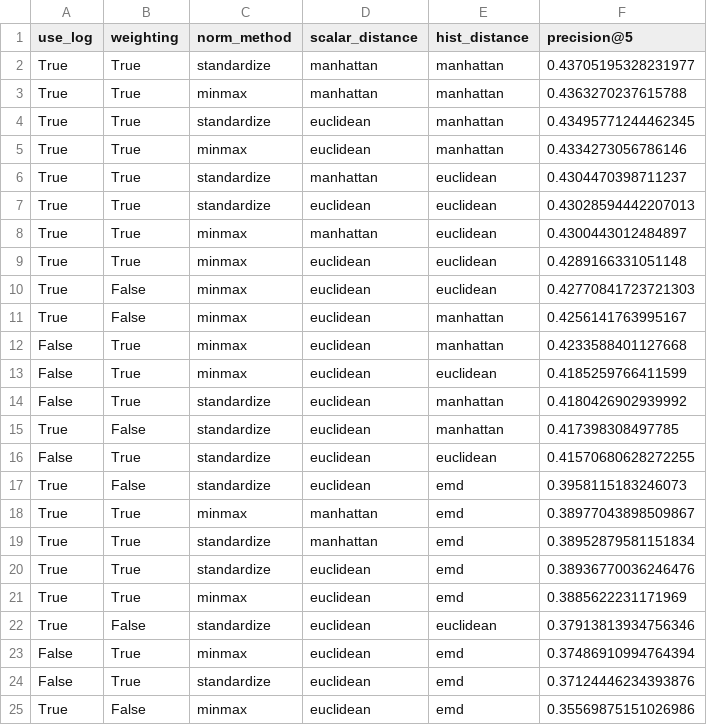
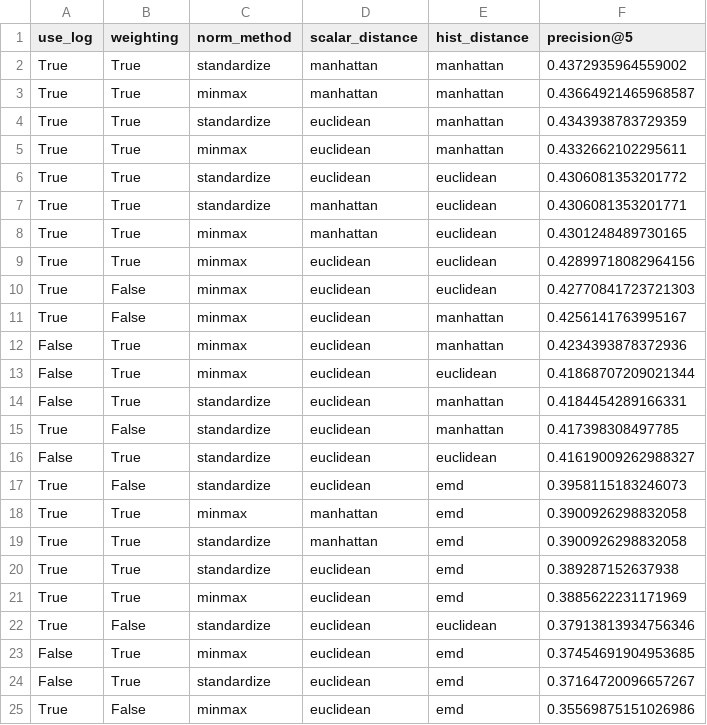
Before and after one commit to AristeidisVrazitoulis/MultimediaRetrieval, a CSV file: results/step4/distance_comparison.csv, drawn as a sheet.

Commit message:
All pairs for distance weighting not a sample

```diff
--- a/results/step4/distance_comparison.csv
+++ b/results/step4/distance_comparison.csv
@@ -1,25 +1,25 @@
 use_log,weighting,norm_method,scalar_distance,hist_distance,precision@5
-True,True,standardize,manhattan,manhattan,0.43705195328231977
-True,True,minmax,manhattan,manhattan,0.4363270237615788
-True,True,standardize,euclidean,manhattan,0.43495771244462345
-True,True,minmax,euclidean,manhattan,0.4334273056786146
-True,True,standardize,manhattan,euclidean,0.4304470398711237
-True,True,standardize,euclidean,euclidean,0.43028594442207013
-True,True,minmax,manhattan,euclidean,0.4300443012484897
-True,True,minmax,euclidean,euclidean,0.4289166331051148
+True,True,standardize,manhattan,manhattan,0.4372935964559002
+True,True,minmax,manhattan,manhattan,0.43664921465968587
+True,True,standardize,euclidean,manhattan,0.4343938783729359
+True,True,minmax,euclidean,manhattan,0.4332662102295611
+True,True,standardize,euclidean,euclidean,0.4306081353201772
+True,True,standardize,manhattan,euclidean,0.4306081353201771
+True,True,minmax,manhattan,euclidean,0.4301248489730165
+True,True,minmax,euclidean,euclidean,0.42899718082964156
 True,False,minmax,euclidean,euclidean,0.42770841723721303
 True,False,minmax,euclidean,manhattan,0.4256141763995167
-False,True,minmax,euclidean,manhattan,0.4233588401127668
-False,True,minmax,euclidean,euclidean,0.4185259766411599
-False,True,standardize,euclidean,manhattan,0.4180426902939992
+False,True,minmax,euclidean,manhattan,0.4234393878372936
+False,True,minmax,euclidean,euclidean,0.41868707209021344
+False,True,standardize,euclidean,manhattan,0.4184454289166331
 True,False,standardize,euclidean,manhattan,0.417398308497785
-False,True,standardize,euclidean,euclidean,0.41570680628272255
+False,True,standardize,euclidean,euclidean,0.41619009262988327
 True,False,standardize,euclidean,emd,0.3958115183246073
-True,True,minmax,manhattan,emd,0.38977043898509867
-True,True,standardize,manhattan,emd,0.38952879581151834
-True,True,standardize,euclidean,emd,0.38936770036246476
+True,True,minmax,manhattan,emd,0.3900926298832058
+True,True,standardize,manhattan,emd,0.3900926298832058
+True,True,standardize,euclidean,emd,0.389287152637938
 True,True,minmax,euclidean,emd,0.3885622231171969
 True,False,standardize,euclidean,euclidean,0.37913813934756346
-False,True,minmax,euclidean,emd,0.37486910994764394
-False,True,standardize,euclidean,emd,0.37124446234393876
+False,True,minmax,euclidean,emd,0.37454691904953685
+False,True,standardize,euclidean,emd,0.37164720096657267
 True,False,minmax,euclidean,emd,0.35569875151026986
```
Also changed, not shown: 3 other files.
